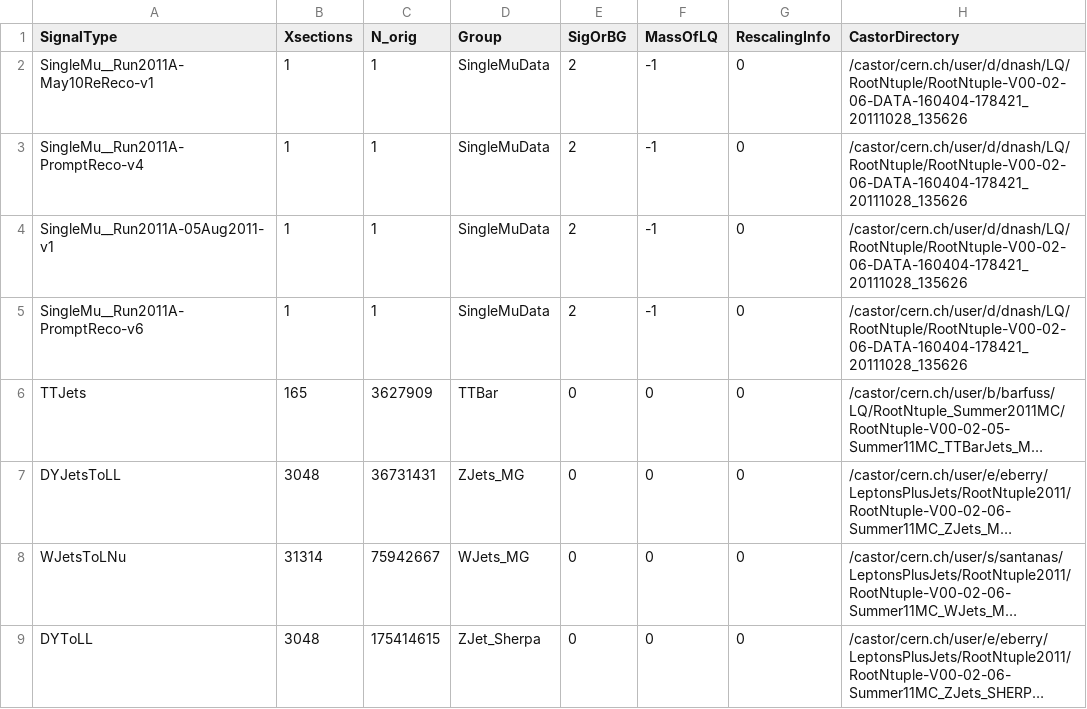
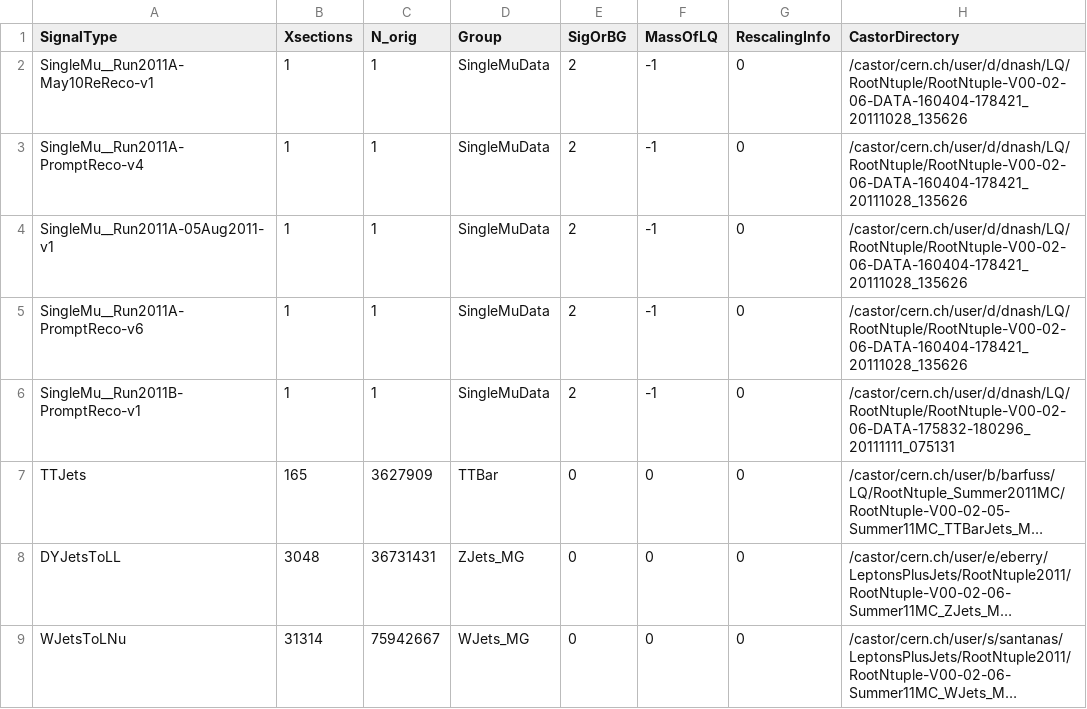
Before and after one commit to darinbaumgartel/usercode, a CSV file: LQ/NTupleAnalyzerV2/NTupleInfo2011_V00_02_06.csv, drawn as a sheet; only a part is shown; the shorter side is filled out with more unchanged rows; long unchanged cells end in …; the diff names each change by its address in the sheet, - before the commit and + after, or states it on an @@ line.

Commit message:
2011B added

```diff
--- a/LQ/NTupleAnalyzerV2/NTupleInfo2011_V00_02_06.csv
+++ b/LQ/NTupleAnalyzerV2/NTupleInfo2011_V00_02_06.csv
+row 6: SingleMu__Run2011B-PromptReco-v1 | 1 | 1 | SingleMuData | 2 | -1 | 0 | /castor/cern.ch/user/d/dnash/LQ/RootNtuple/RootNtuple-V00-02-06-DATA-175832-180296_20111111_075131
```
